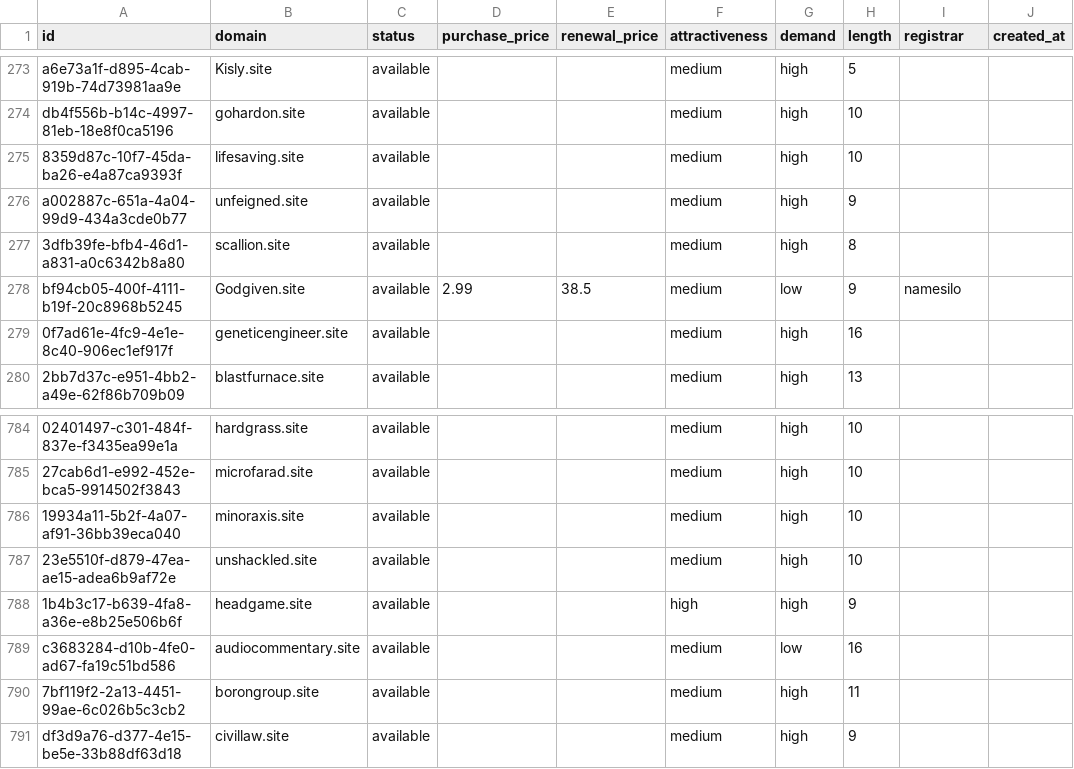
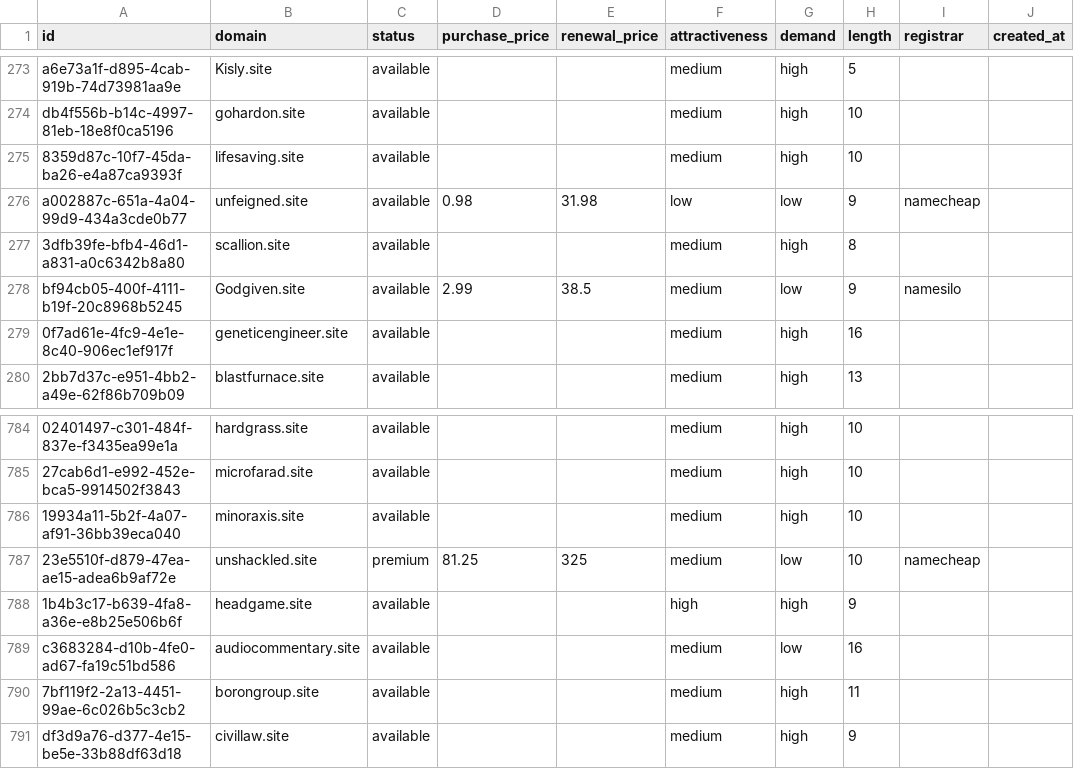
Before and after one commit to UniqueDomains/site-oneword-domains, a CSV file: site.csv, drawn as a sheet; only a part is shown, gaps mark what is left out; the diff names each change by its address in the sheet, - before the commit and + after, or states it on an @@ line.

Commit message:
Domains update

```diff
--- a/site.csv
+++ b/site.csv
-D276 (purchase_price): (empty)
+D276 (purchase_price): 0.98
-E276 (renewal_price): (empty)
+E276 (renewal_price): 31.98
-F276 (attractiveness): medium
+F276 (attractiveness): low
-G276 (demand): high
+G276 (demand): low
-I276 (registrar): (empty)
+I276 (registrar): namecheap
-C787 (status): available
+C787 (status): premium
-D787 (purchase_price): (empty)
+D787 (purchase_price): 81.25
-E787 (renewal_price): (empty)
+E787 (renewal_price): 325
-G787 (demand): high
+G787 (demand): low
-I787 (registrar): (empty)
+I787 (registrar): namecheap
```
Also changed, not shown: 4 other files.
